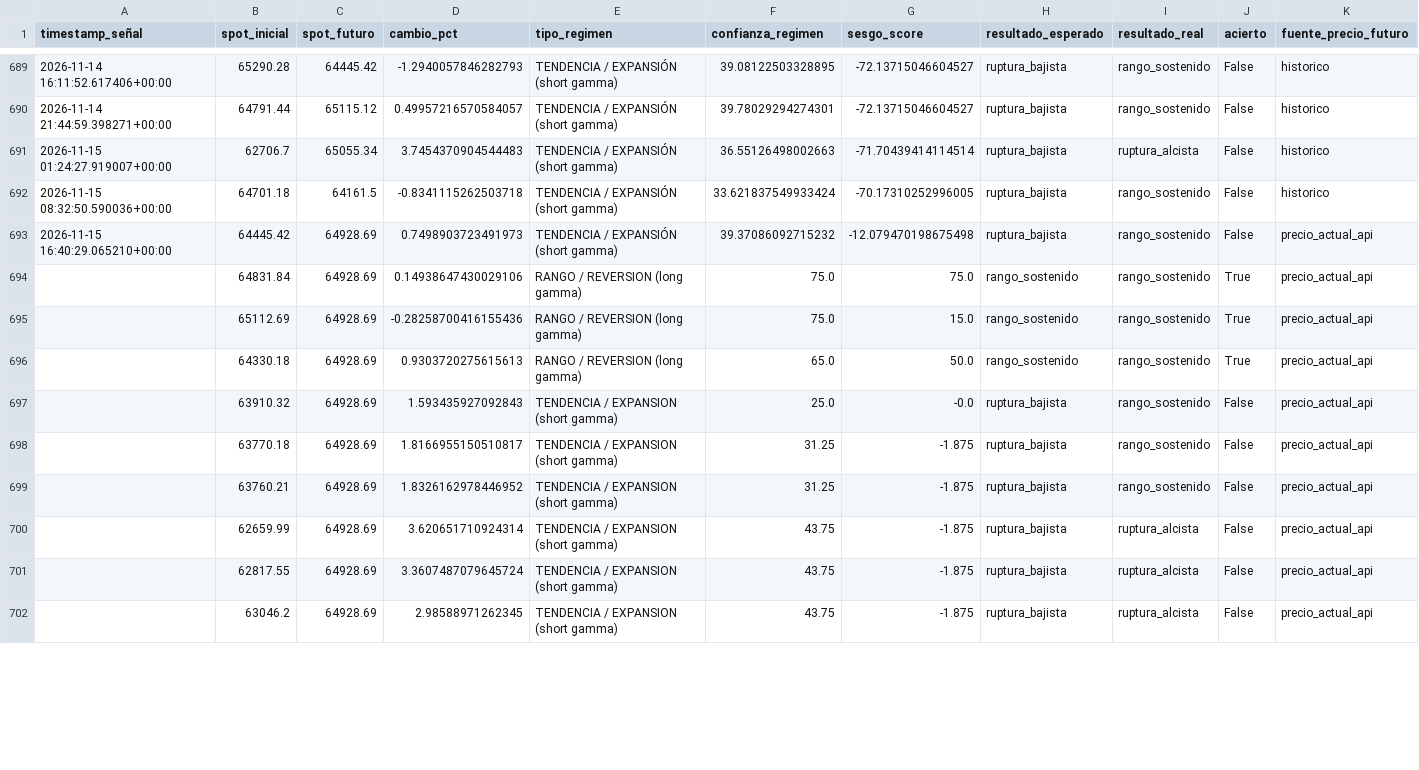
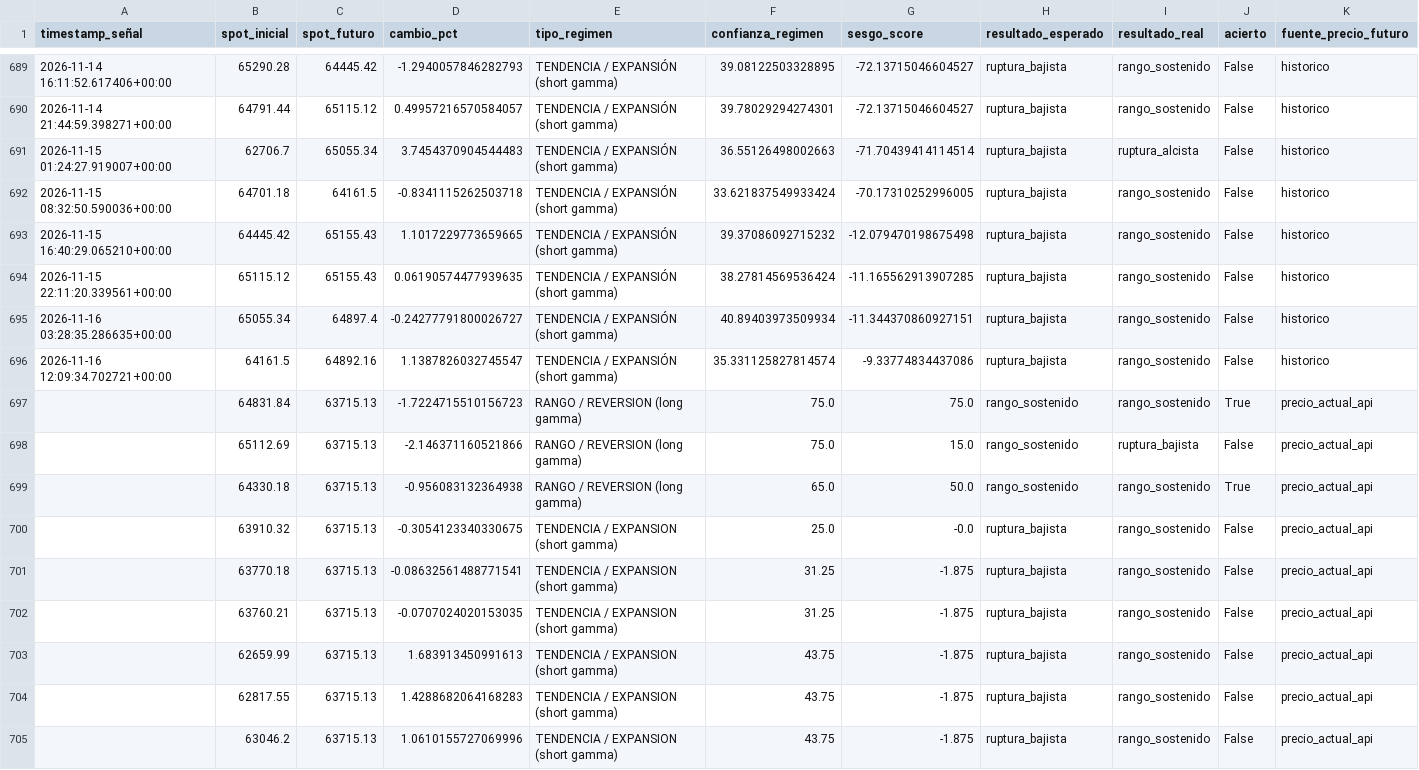
Before and after one commit to Alezmee/btc-quant-gex, a CSV file: data/forward_test_resultados.csv, drawn as a sheet; only a part is shown, gaps mark what is left out; the diff covers the shown part only.

```diff
--- a/data/forward_test_resultados.csv
+++ b/data/forward_test_resultados.csv
@@ -692,11 +692,14 @@ timestamp_señal,spot_inicial,spot_futuro,cambio_pct,tipo_regimen,confianza_regi
 2026-11-15 08:32:50.590036+00:00,64701.18,64161.5,-0.8341115262503718,TENDENCIA / EXPANSIÓN (short gamma),33.621837549933424,-70.17310252996005,ruptura_bajista,rango_sostenido,False,historico
-2026-11-15 16:40:29.065210+00:00,64445.42,64928.69,0.7498903723491973,TENDENCIA / EXPANSIÓN (short gamma),39.37086092715232,-12.079470198675498,ruptura_bajista,rango_sostenido,False,precio_actual_api
-,64831.84,64928.69,0.14938647430029106,RANGO / REVERSION (long gamma),75.0,75.0,rango_sostenido,rango_sostenido,True,precio_actual_api
-,65112.69,64928.69,-0.28258700416155436,RANGO / REVERSION (long gamma),75.0,15.0,rango_sostenido,rango_sostenido,True,precio_actual_api
-,64330.18,64928.69,0.9303720275615613,RANGO / REVERSION (long gamma),65.0,50.0,rango_sostenido,rango_sostenido,True,precio_actual_api
-,63910.32,64928.69,1.593435927092843,TENDENCIA / EXPANSION (short gamma),25.0,-0.0,ruptura_bajista,rango_sostenido,False,precio_actual_api
-,63770.18,64928.69,1.8166955150510817,TENDENCIA / EXPANSION (short gamma),31.25,-1.875,ruptura_bajista,rango_sostenido,False,precio_actual_api
-,63760.21,64928.69,1.8326162978446952,TENDENCIA / EXPANSION (short gamma),31.25,-1.875,ruptura_bajista,rango_sostenido,False,precio_actual_api
-,62659.99,64928.69,3.620651710924314,TENDENCIA / EXPANSION (short gamma),43.75,-1.875,ruptura_bajista,ruptura_alcista,False,precio_actual_api
-,62817.55,64928.69,3.3607487079645724,TENDENCIA / EXPANSION (short gamma),43.75,-1.875,ruptura_bajista,ruptura_alcista,False,precio_actual_api
-,63046.2,64928.69,2.98588971262345,TENDENCIA / EXPANSION (short gamma),43.75,-1.875,ruptura_bajista,ruptura_alcista,False,precio_actual_api
+2026-11-15 16:40:29.065210+00:00,64445.42,65155.43,1.1017229773659665,TENDENCIA / EXPANSIÓN (short gamma),39.37086092715232,-12.079470198675498,ruptura_bajista,rango_sostenido,False,historico
+2026-11-15 22:11:20.339561+00:00,65115.12,65155.43,0.06190574477939635,TENDENCIA / EXPANSIÓN (short gamma),38.27814569536424,-11.165562913907285,ruptura_bajista,rango_sostenido,False,historico
+2026-11-16 03:28:35.286635+00:00,65055.34,64897.4,-0.24277791800026727,TENDENCIA / EXPANSIÓN (short gamma),40.89403973509934,-11.344370860927151,ruptura_bajista,rango_sostenido,False,historico
+2026-11-16 12:09:34.702721+00:00,64161.5,64892.16,1.1387826032745547,TENDENCIA / EXPANSIÓN (short gamma),35.331125827814574,-9.33774834437086,ruptura_bajista,rango_sostenido,False,historico
+,64831.84,63715.13,-1.7224715510156723,RANGO / REVERSION (long gamma),75.0,75.0,rango_sostenido,rango_sostenido,True,precio_actual_api
+,65112.69,63715.13,-2.146371160521866,RANGO / REVERSION (long gamma),75.0,15.0,rango_sostenido,ruptura_bajista,False,precio_actual_api
+,64330.18,63715.13,-0.956083132364938,RANGO / REVERSION (long gamma),65.0,50.0,rango_sostenido,rango_sostenido,True,precio_actual_api
+,63910.32,63715.13,-0.3054123340330675,TENDENCIA / EXPANSION (short gamma),25.0,-0.0,ruptura_bajista,rango_sostenido,False,precio_actual_api
+,63770.18,63715.13,-0.08632561488771541,TENDENCIA / EXPANSION (short gamma),31.25,-1.875,ruptura_bajista,rango_sostenido,False,precio_actual_api
+,63760.21,63715.13,-0.0707024020153035,TENDENCIA / EXPANSION (short gamma),31.25,-1.875,ruptura_bajista,rango_sostenido,False,precio_actual_api
+,62659.99,63715.13,1.683913450991613,TENDENCIA / EXPANSION (short gamma),43.75,-1.875,ruptura_bajista,rango_sostenido,False,precio_actual_api
+,62817.55,63715.13,1.4288682064168283,TENDENCIA / EXPANSION (short gamma),43.75,-1.875,ruptura_bajista,rango_sostenido,False,precio_actual_api
+,63046.2,63715.13,1.0610155727069996,TENDENCIA / EXPANSION (short gamma),43.75,-1.875,ruptura_bajista,rango_sostenido,False,precio_actual_api
```
Also changed, not shown: 138 edited cells elsewhere in this file, data/historico_snapshots.csv.
